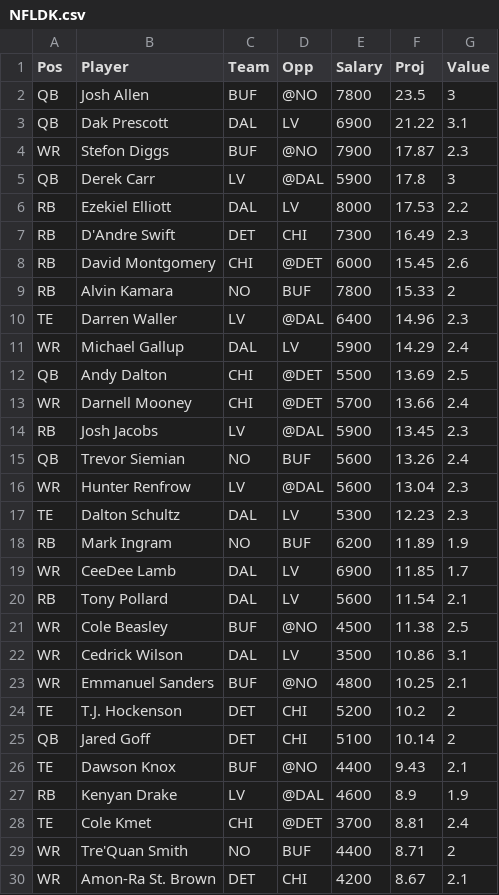
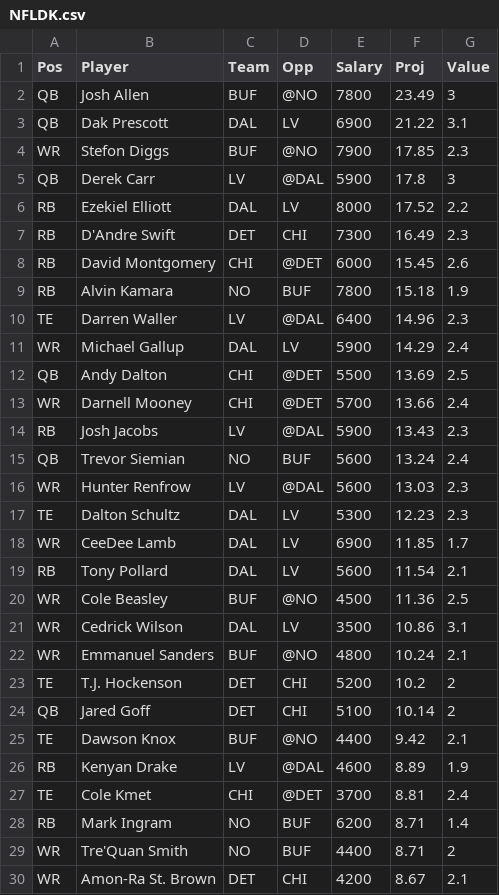
Before and after one commit to wetalkfantasysports/dfsstacking, a CSV file: www/NFLDK.csv, drawn as a sheet; only a part is shown; the diff covers the shown part only.

```diff
--- a/www/NFLDK.csv
+++ b/www/NFLDK.csv
@@ -1,10 +1,10 @@
 "Pos","Player","Team","Opp","Salary","Proj","Value"
-"QB","Josh Allen","BUF","@NO",7800,23.5,3
+"QB","Josh Allen","BUF","@NO",7800,23.49,3
 "QB","Dak Prescott","DAL","LV",6900,21.22,3.1
-"WR","Stefon Diggs","BUF","@NO",7900,17.87,2.3
+"WR","Stefon Diggs","BUF","@NO",7900,17.85,2.3
 "QB","Derek Carr","LV","@DAL",5900,17.8,3
-"RB","Ezekiel Elliott","DAL","LV",8000,17.53,2.2
+"RB","Ezekiel Elliott","DAL","LV",8000,17.52,2.2
 "RB","D'Andre Swift","DET","CHI",7300,16.49,2.3
 "RB","David Montgomery","CHI","@DET",6000,15.45,2.6
-"RB","Alvin Kamara","NO","BUF",7800,15.33,2
+"RB","Alvin Kamara","NO","BUF",7800,15.18,1.9
 "TE","Darren Waller","LV","@DAL",6400,14.96,2.3
@@ -13,17 +13,17 @@
 "WR","Darnell Mooney","CHI","@DET",5700,13.66,2.4
-"RB","Josh Jacobs","LV","@DAL",5900,13.45,2.3
-"QB","Trevor Siemian","NO","BUF",5600,13.26,2.4
-"WR","Hunter Renfrow","LV","@DAL",5600,13.04,2.3
+"RB","Josh Jacobs","LV","@DAL",5900,13.43,2.3
+"QB","Trevor Siemian","NO","BUF",5600,13.24,2.4
+"WR","Hunter Renfrow","LV","@DAL",5600,13.03,2.3
 "TE","Dalton Schultz","DAL","LV",5300,12.23,2.3
-"RB","Mark Ingram","NO","BUF",6200,11.89,1.9
 "WR","CeeDee Lamb","DAL","LV",6900,11.85,1.7
 "RB","Tony Pollard","DAL","LV",5600,11.54,2.1
-"WR","Cole Beasley","BUF","@NO",4500,11.38,2.5
+"WR","Cole Beasley","BUF","@NO",4500,11.36,2.5
 "WR","Cedrick Wilson","DAL","LV",3500,10.86,3.1
-"WR","Emmanuel Sanders","BUF","@NO",4800,10.25,2.1
+"WR","Emmanuel Sanders","BUF","@NO",4800,10.24,2.1
 "TE","T.J. Hockenson","DET","CHI",5200,10.2,2
 "QB","Jared Goff","DET","CHI",5100,10.14,2
-"TE","Dawson Knox","BUF","@NO",4400,9.43,2.1
-"RB","Kenyan Drake","LV","@DAL",4600,8.9,1.9
+"TE","Dawson Knox","BUF","@NO",4400,9.42,2.1
+"RB","Kenyan Drake","LV","@DAL",4600,8.89,1.9
 "TE","Cole Kmet","CHI","@DET",3700,8.81,2.4
+"RB","Mark Ingram","NO","BUF",6200,8.71,1.4
 "WR","Tre'Quan Smith","NO","BUF",4400,8.71,2
```
Also changed, not shown: 1 added row, 1 removed row and 4 edited cells elsewhere in this file, www/NFLFD.csv.
